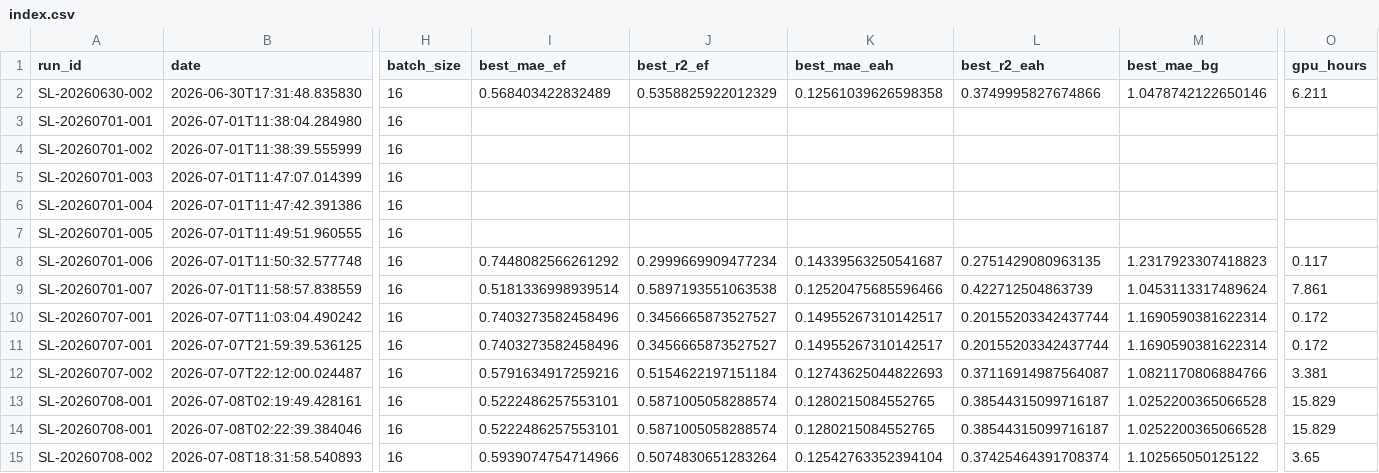
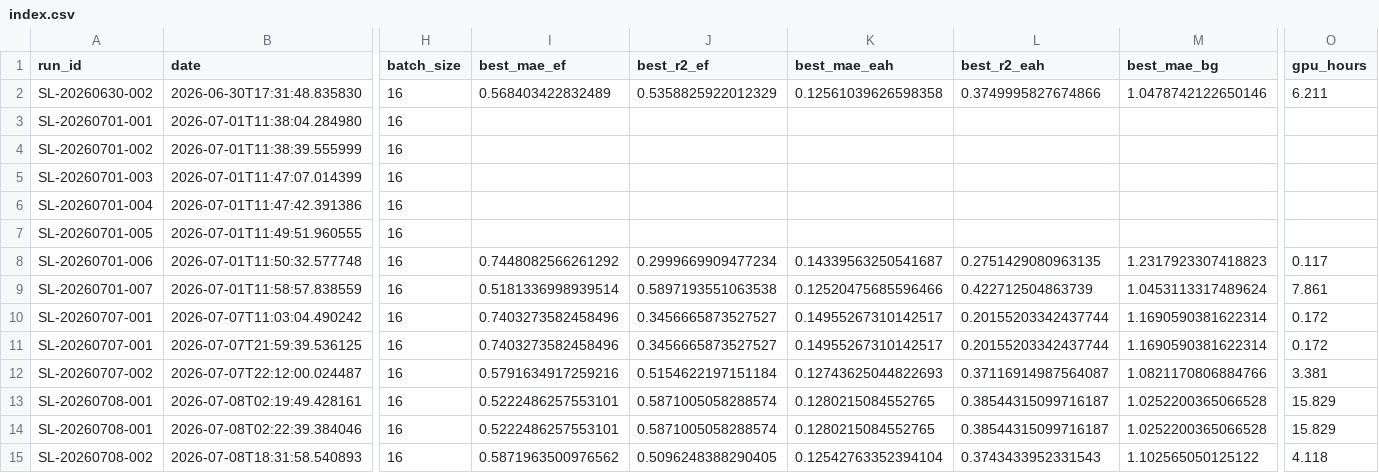
Before and after one commit to ScandiumLabs-in/Scandium-Labs, a CSV file: runs/index.csv, drawn as a sheet; only a part is shown, gaps mark what is left out; the diff names each change by its address in the sheet, - before the commit and + after, or states it on an @@ line.

```diff
--- a/runs/index.csv
+++ b/runs/index.csv
-I15 (best_mae_ef): 0.5939074754714966
+I15 (best_mae_ef): 0.5871963500976562
-J15 (best_r2_ef): 0.5074830651283264
+J15 (best_r2_ef): 0.5096248388290405
-L15 (best_r2_eah): 0.37425464391708374
+L15 (best_r2_eah): 0.3743433952331543
-O15 (gpu_hours): 3.65
+O15 (gpu_hours): 4.118
```
Also changed, not shown: runs/SL-20260708-002/epoch_metrics.csv, 16 other files.
